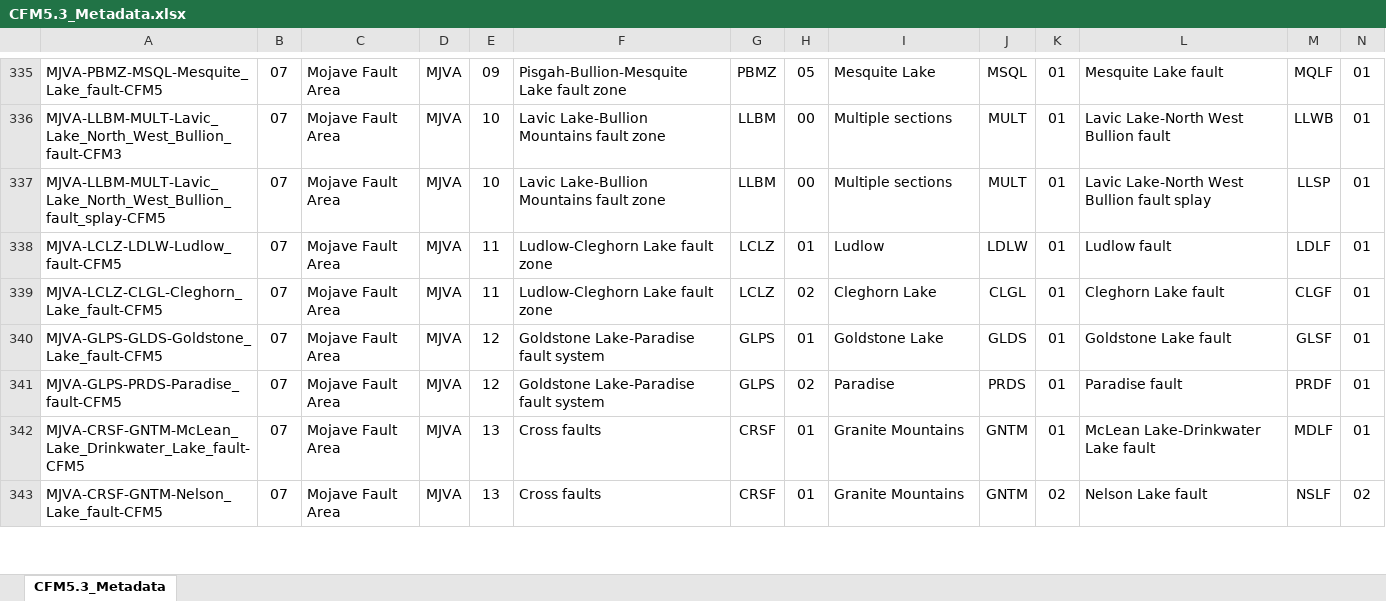
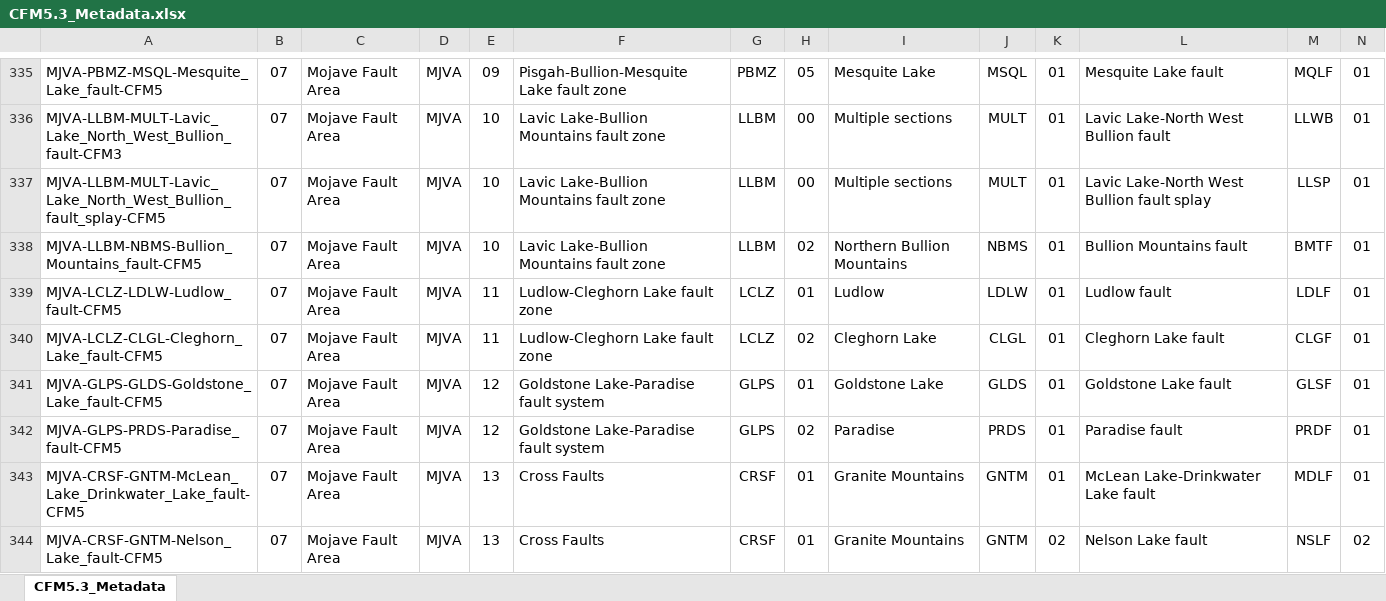
Before and after one commit to SCECcode/CFM_web, an Excel workbook: schema/scripts/CFM5.3_Metadata.xlsx, sheet CFM5.3_Metadata, drawn as a sheet; only a part is shown, gaps mark what is left out; values as stored, in another font and other column widths than the file's, no borders; addresses are those after the commit; rows hold the shown columns only; the diff covers the shown part only; the diff names each change by its address in the sheet, - before the commit and + after, or states it on an @@ line.

Commit message:
update the xlsx file

```diff
--- a/schema/scripts/CFM5.3_Metadata.xlsx (sheet CFM5.3_Metadata)
+++ b/schema/scripts/CFM5.3_Metadata.xlsx (sheet CFM5.3_Metadata)
+row 338: MJVA-LLBM-NBMS-Bullion_Mountains_fault-CFM5 | 07 | Mojave Fault Area | MJVA | 10 | Lavic Lake-Bullion Mountains fault zone | LLBM | 02 | Northern Bullion Mountains | NBMS | 01 | Bullion Mountains fault | BMTF | 01
-F343:F344: Cross faults
+F343:F344: Cross Faults
```
Also changed, not shown: 2 added rows, 1 removed row, 83 edited cells and cell formats elsewhere in this sheet, 9 other files.
